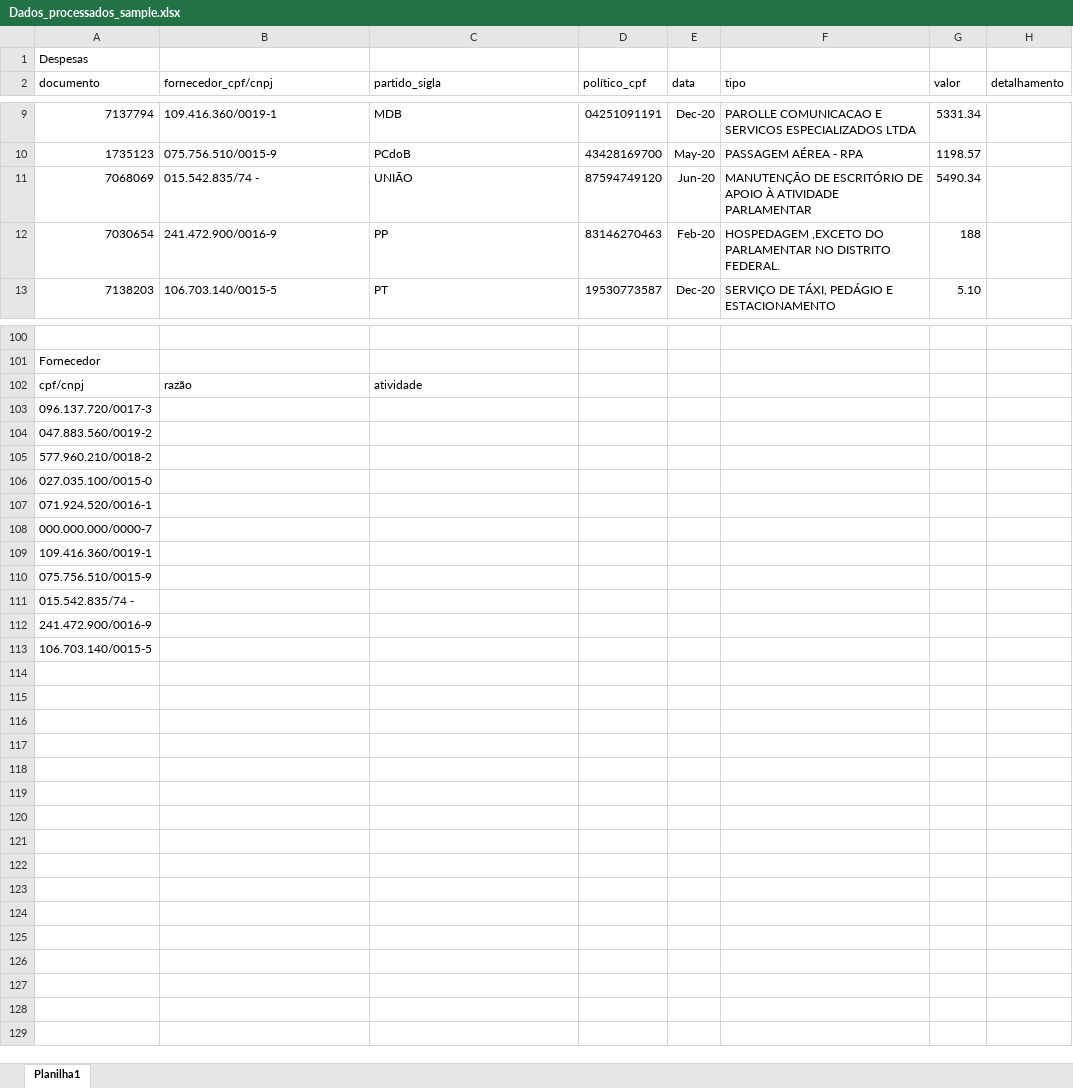
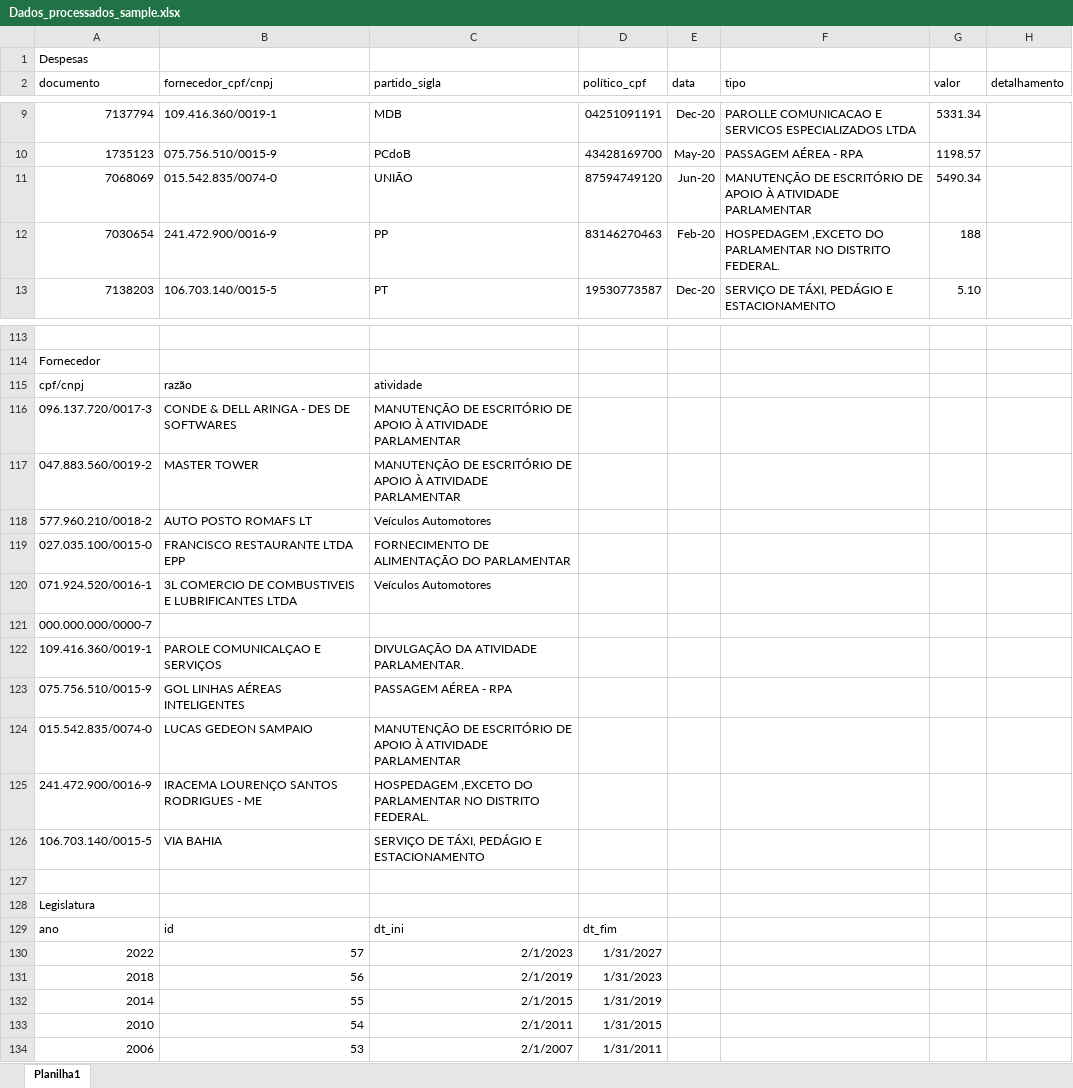
Before and after one commit to EnzoGuido1/Sistema-de-analise-de-dados-abertos, an Excel workbook: Dados_processados_sample.xlsx, sheet Planilha1, drawn as a sheet; only a part is shown, gaps mark what is left out; values as stored, in another font and other column widths than the file's, no borders; removed rows and columns are numbered as before the commit, all else as after; the diff covers the shown part only; the diff names each change by its address in the sheet, - before the commit and + after, or states it on an @@ line.

```diff
--- a/Dados_processados_sample.xlsx (sheet Planilha1)
+++ b/Dados_processados_sample.xlsx (sheet Planilha1)
-B11 (fornecedor_cpf/cnpj): 015.542.835/74 -
+B11 (fornecedor_cpf/cnpj): 015.542.835/0074-0
-B116 (fornecedor_cpf/cnpj): (empty)
+B116 (fornecedor_cpf/cnpj): CONDE & DELL ARINGA - DES DE SOFTWARES
-C116:C117 (partido_sigla): (empty)
+C116:C117 (partido_sigla): MANUTENÇÃO DE ESCRITÓRIO DE APOIO À ATIVIDADE PARLAMENTAR
-B117 (fornecedor_cpf/cnpj): (empty)
+B117 (fornecedor_cpf/cnpj): MASTER TOWER
-B118 (fornecedor_cpf/cnpj): (empty)
+B118 (fornecedor_cpf/cnpj): AUTO POSTO ROMAFS LT
-C118 (partido_sigla): (empty)
+C118 (partido_sigla): Veículos Automotores
-B119 (fornecedor_cpf/cnpj): (empty)
+B119 (fornecedor_cpf/cnpj): FRANCISCO RESTAURANTE LTDA EPP
-C119 (partido_sigla): (empty)
+C119 (partido_sigla): FORNECIMENTO DE ALIMENTAÇÃO DO PARLAMENTAR
-B120 (fornecedor_cpf/cnpj): (empty)
+B120 (fornecedor_cpf/cnpj): 3L COMERCIO DE COMBUSTIVEIS E LUBRIFICANTES LTDA
-C120 (partido_sigla): (empty)
+C120 (partido_sigla): Veículos Automotores
-B122 (fornecedor_cpf/cnpj): (empty)
+B122 (fornecedor_cpf/cnpj): PAROLE COMUNICALÇAO E SERVIÇOS
-C122 (partido_sigla): (empty)
+C122 (partido_sigla): DIVULGAÇÃO DA ATIVIDADE PARLAMENTAR.
-B123 (fornecedor_cpf/cnpj): (empty)
+B123 (fornecedor_cpf/cnpj): GOL LINHAS AÉREAS INTELIGENTES
-C123 (partido_sigla): (empty)
+C123 (partido_sigla): PASSAGEM AÉREA - RPA
-row 111: 015.542.835/74 -
+row 124: 015.542.835/0074-0 | LUCAS GEDEON SAMPAIO | MANUTENÇÃO DE ESCRITÓRIO DE APOIO À ATIVIDADE PARLAMENTAR
-B125 (fornecedor_cpf/cnpj): (empty)
+B125 (fornecedor_cpf/cnpj): IRACEMA LOURENÇO SANTOS RODRIGUES - ME
-C125 (partido_sigla): (empty)
+C125 (partido_sigla): HOSPEDAGEM ,EXCETO DO PARLAMENTAR NO DISTRITO FEDERAL.
+row 126: 106.703.140/0015-5 | VIA BAHIA | SERVIÇO DE TÁXI, PEDÁGIO E ESTACIONAMENTO
+row 127: (empty)
-A128 (documento): 106.703.140/0015-5
+A128 (documento): Legislatura
+row 129: ano | id | dt_ini | dt_fim
+row 130: 2022 | 57 | 2/1/2023 | 1/31/2027
+row 131: 2018 | 56 | 2/1/2019 | 1/31/2023
+row 132: 2014 | 55 | 2/1/2015 | 1/31/2019
+row 133: 2010 | 54 | 2/1/2011 | 1/31/2015
+row 134: 2006 | 53 | 2/1/2007 | 1/31/2011
```
Also changed, not shown: 21 added rows, 8 removed rows and 11 edited cells elsewhere in this sheet, 3 other files.
